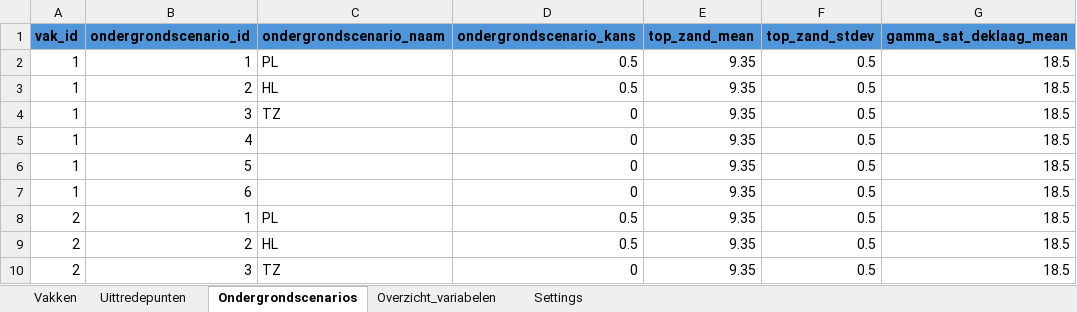
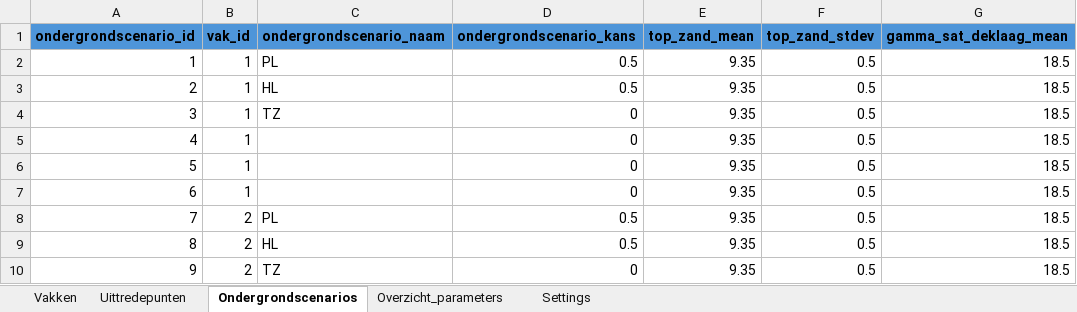
Before and after one commit to kkpdata/GeoProb-Pipe, an Excel workbook: workspaces/example_new_calculations/input/input.xlsx, sheet Ondergrondscenarios, drawn as a sheet; only a part is shown; values as stored, in another font and other column widths than the file's, no borders; table styles not drawn; removed rows and columns are numbered as before the commit, all else as after; the diff names each change by its address in the sheet, - before the commit and + after, or states it on an @@ line.

```diff
--- a/workspaces/example_new_calculations/input/input.xlsx (sheet Ondergrondscenarios)
+++ b/workspaces/example_new_calculations/input/input.xlsx (sheet Ondergrondscenarios)
-sheet tab: Overzicht_variabelen
+sheet tab: Overzicht_parameters
+column A (ondergrondscenario_id), rows 2-10: 1 | 2 | 3 | 4 | 5 | 6 | 7 | 8 | 9
-column B (ondergrondscenario_id), rows 2-10: 1 | 2 | 3 | 4 | 5 | 6 | 1 | 2 | 3
```
Also changed, not shown: sheet Overzicht_parameters, sheet Uittredepunten, formulas that keep their value, 8 other files.
